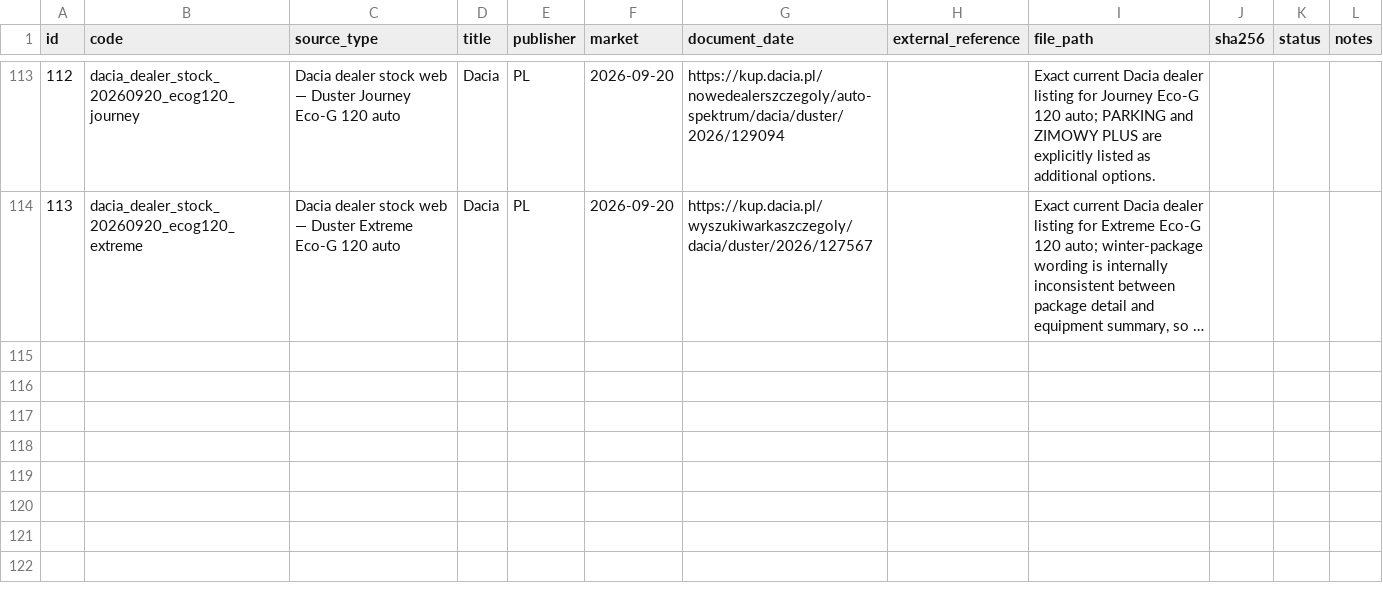
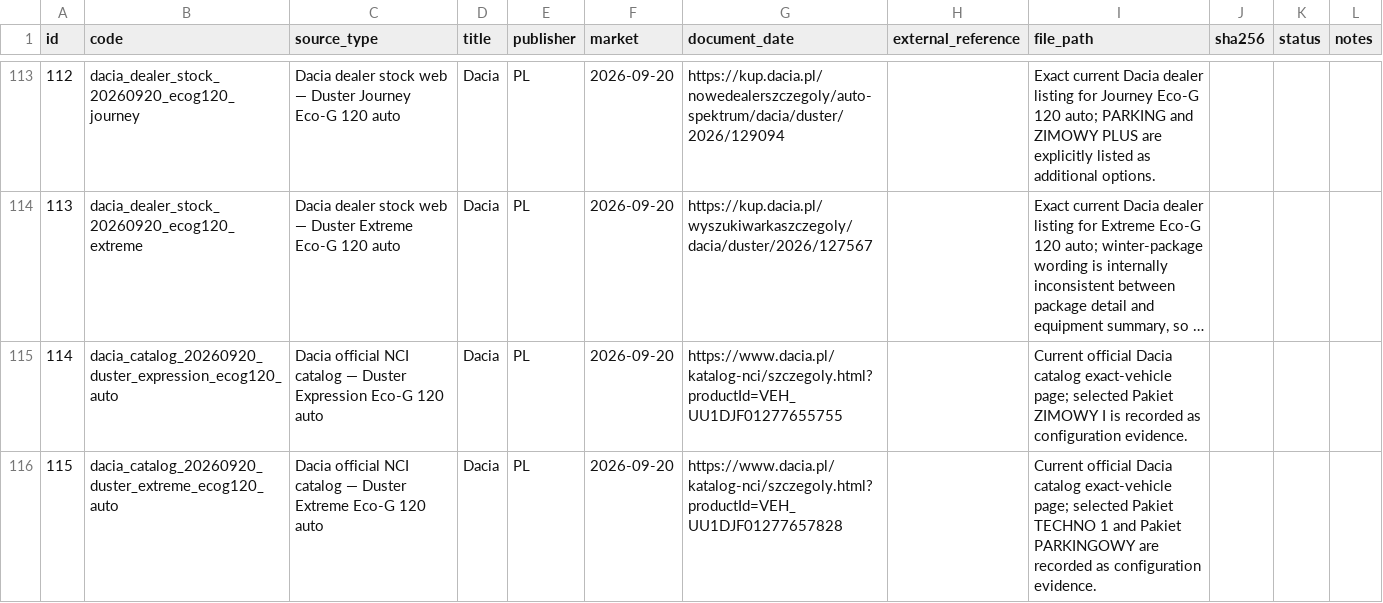
Before and after one commit to xbodzio7/Dacia-Knowledge-Base, a CSV file: data/master/sources.csv, drawn as a sheet; only a part is shown, gaps mark what is left out; long unchanged cells end in …; the diff names each change by its address in the sheet, - before the commit and + after, or states it on an @@ line.

Commit message:
data: register exact Dacia catalog automatic evidence

```diff
--- a/data/master/sources.csv
+++ b/data/master/sources.csv
+row 115: 114 | dacia_catalog_20260920_duster_expression_ecog120_auto | Dacia official NCI catalog — Duster Expression Eco-G 120 auto | Dacia | PL | 2026-09-20 | https://www.dacia.pl/katalog-nci/szczegoly.html?productId=VEH_UU1DJF01277655755 |  | Current official Dacia catalog exact-vehicle page; selected Pakiet ZIMOWY I is recorded as configuration evidence.
+row 116: 115 | dacia_catalog_20260920_duster_extreme_ecog120_auto | Dacia official NCI catalog — Duster Extreme Eco-G 120 auto | Dacia | PL | 2026-09-20 | https://www.dacia.pl/katalog-nci/szczegoly.html?productId=VEH_UU1DJF01277657828 |  | Current official Dacia catalog exact-vehicle page; selected Pakiet TECHNO 1 and Pakiet PARKINGOWY are recorded as configuration evidence.
```
